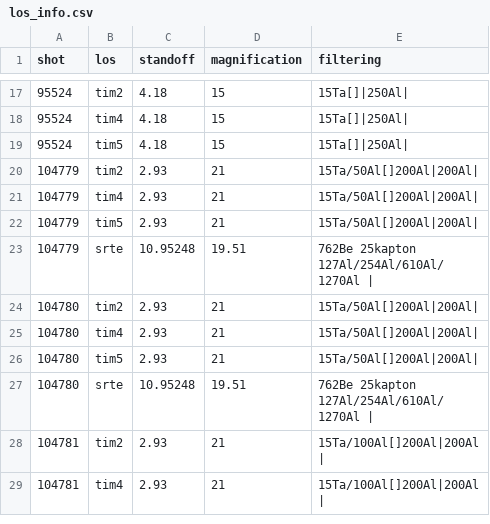
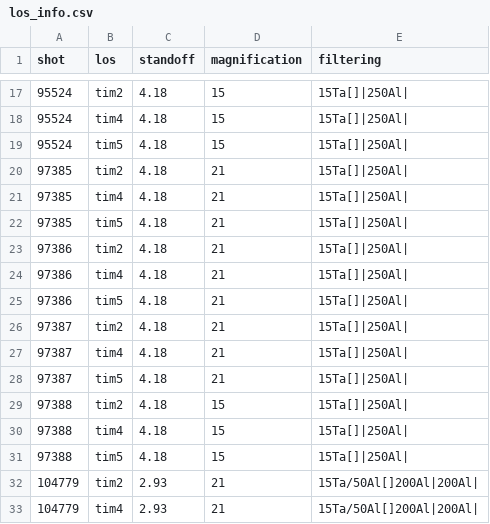
Before and after one commit to jkunimune/kodi-analysis, a CSV file: input/los_info.csv, drawn as a sheet; only a part is shown, gaps mark what is left out; the shorter side is filled out with more unchanged rows; the diff covers the shown part only; the diff names each change by its address in the sheet, - before the commit and + after, or states it on an @@ line.

Commit message:
update shot_info.csv

```diff
--- a/input/los_info.csv
+++ b/input/los_info.csv
+row 20: 97385 | tim2 | 4.18 | 21 | 15Ta[]|250Al
+row 21: 97385 | tim4 | 4.18 | 21 | 15Ta[]|250Al
+row 22: 97385 | tim5 | 4.18 | 21 | 15Ta[]|250Al
+row 23: 97386 | tim2 | 4.18 | 21 | 15Ta[]|250Al
+row 24: 97386 | tim4 | 4.18 | 21 | 15Ta[]|250Al
+row 25: 97386 | tim5 | 4.18 | 21 | 15Ta[]|250Al
+row 26: 97387 | tim2 | 4.18 | 21 | 15Ta[]|250Al
+row 27: 97387 | tim4 | 4.18 | 21 | 15Ta[]|250Al
+row 28: 97387 | tim5 | 4.18 | 21 | 15Ta[]|250Al
+row 29: 97388 | tim2 | 4.18 | 15 | 15Ta[]|250Al
+row 30: 97388 | tim4 | 4.18 | 15 | 15Ta[]|250Al
+row 31: 97388 | tim5 | 4.18 | 15 | 15Ta[]|250Al
```
Also changed, not shown: 55 edited cells elsewhere in this file, input/shot_info.csv.
